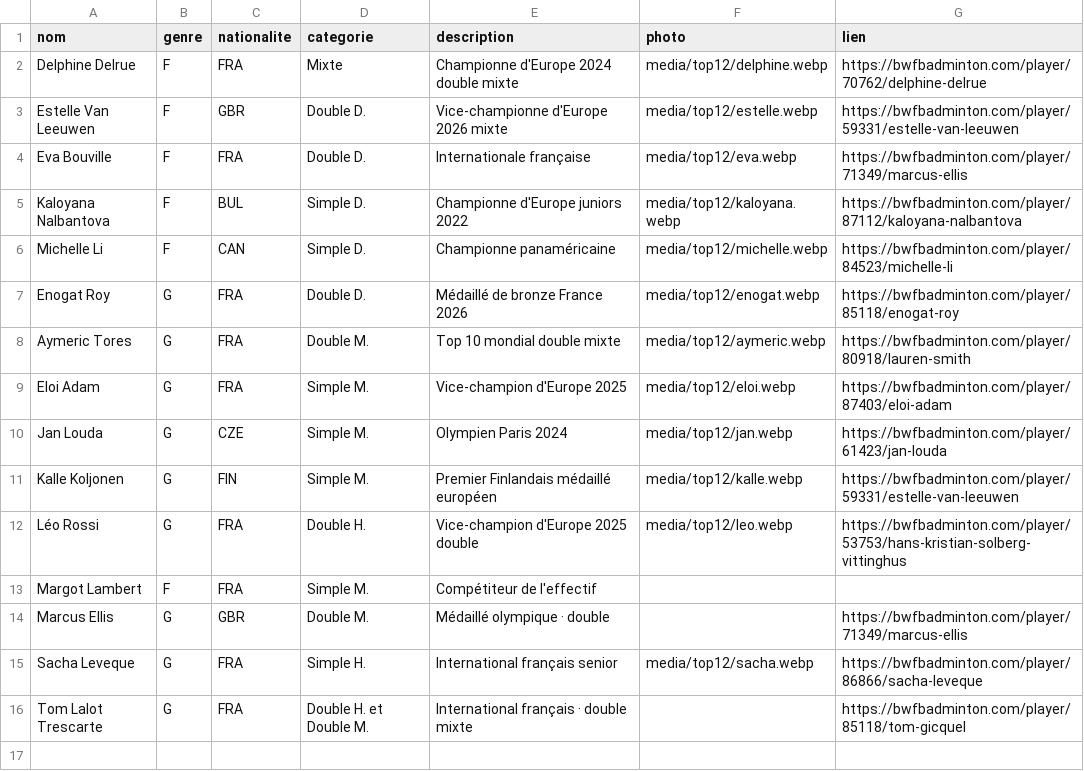
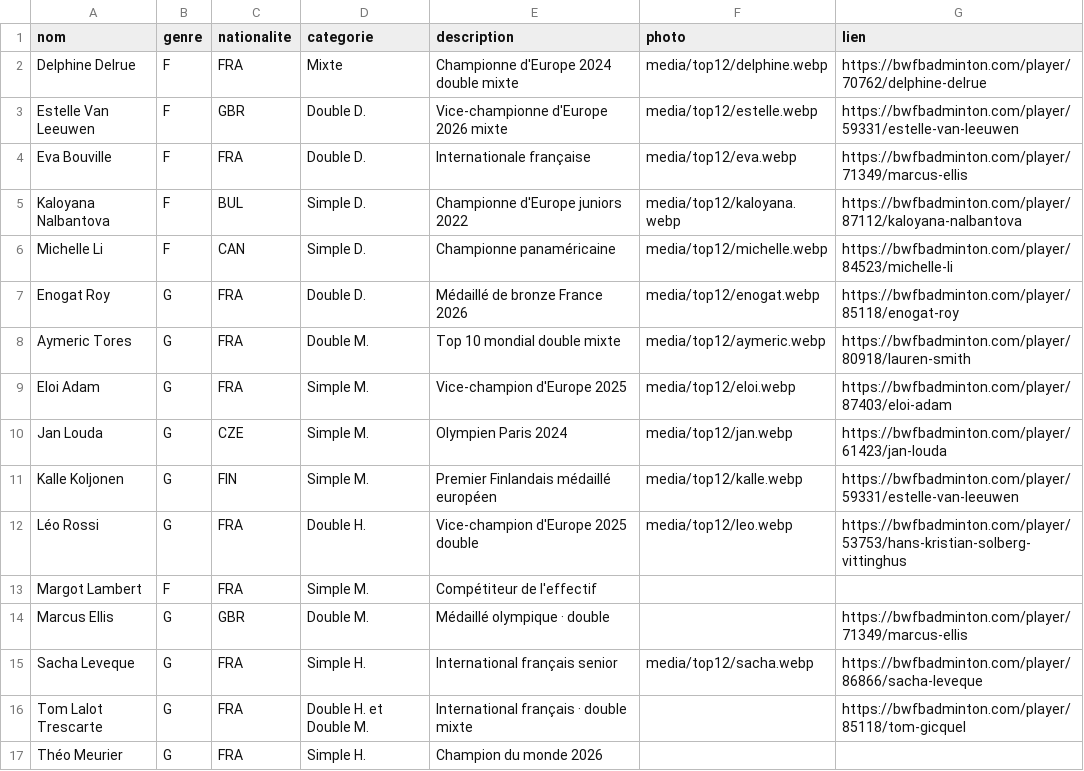
Before and after one commit to theomeurr/New-ChamblyBad, a CSV file: data/top12.csv, drawn as a sheet.

Commit message:
Effectif Top 12 : 16 joueur(s)

```diff
--- a/data/top12.csv
+++ b/data/top12.csv
@@ -16 +16,2 @@ Sacha Leveque,G,FRA,Simple H.,International français senior,media/top12/sacha.w
 Tom Lalot Trescarte,G,FRA,Double H. et Double M.,International français · double mixte,,https://bwfbadminton.com/player/85118/tom-gicquel
+Théo Meurier,G,FRA,Simple H.,Champion du monde 2026,,
```
